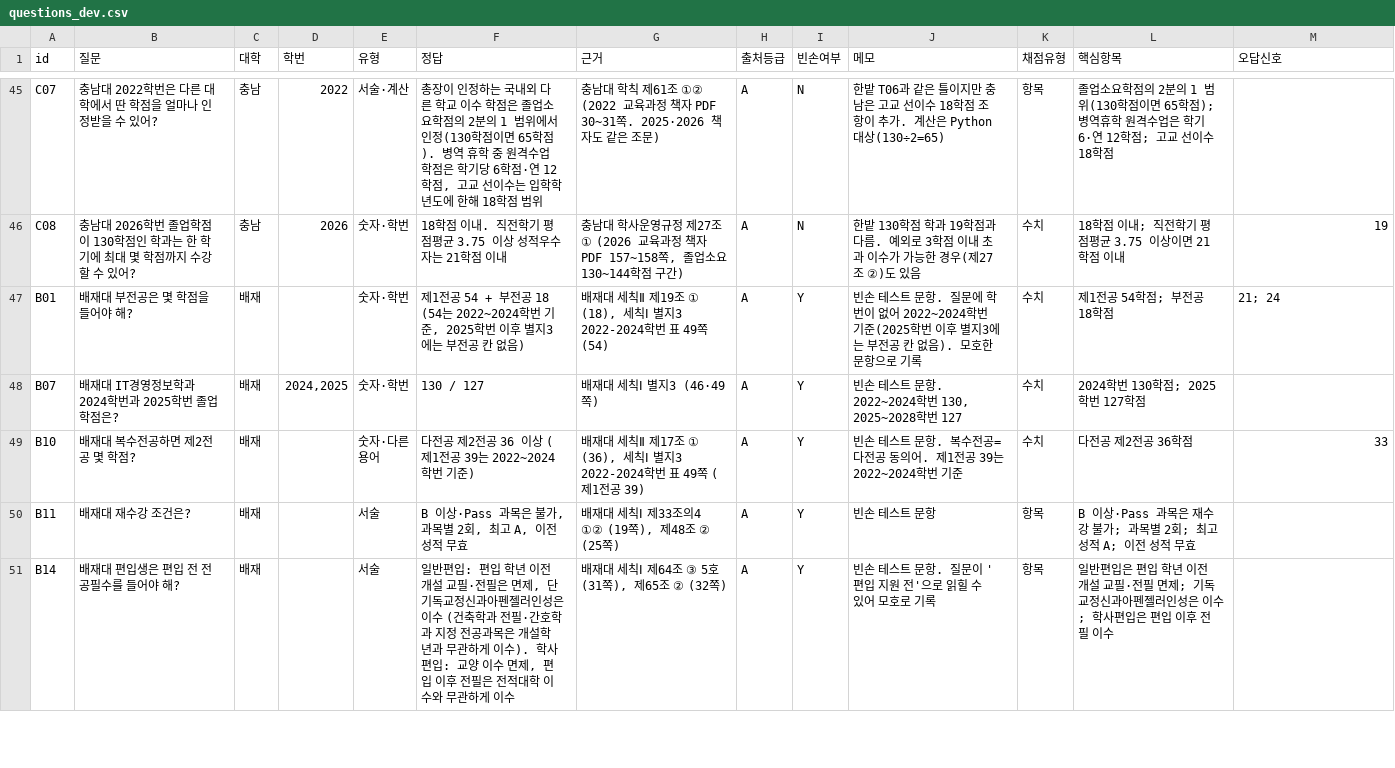
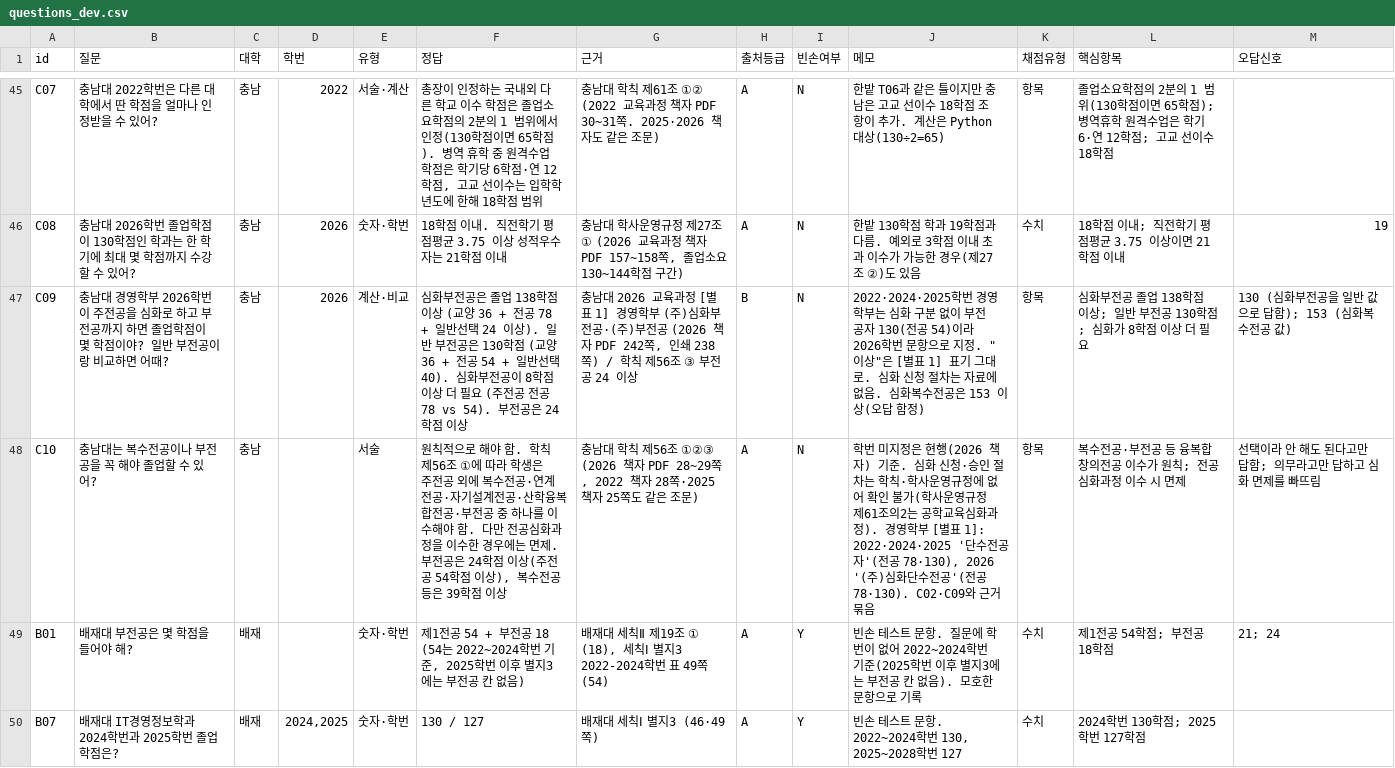
Before and after one commit to soyim04/grad-guide, a CSV file: eval/questions_dev.csv, drawn as a sheet; only a part is shown, gaps mark what is left out; the shorter side is filled out with more unchanged rows; the diff names each change by its address in the sheet, - before the commit and + after, or states it on an @@ line.

```diff
--- a/eval/questions_dev.csv
+++ b/eval/questions_dev.csv
+row 47: C09 | 충남대 경영학부 2026학번이 주전공을 심화로 하고 부전공까지 하면 졸업학점이 몇 학점이야? 일반 부전공이랑 비교하면 어때? | 충남 | 2026 | 계산·비교 | 심화부전공은 졸업 138학점 이상 (교양 36 + 전공 78 + 일반선택 24 이상). 일반 부전공은 130학점 (교양 36 + 전공 54 + 일반선택 40). 심화부전공이 8학점 이상 더 필요 (주전공 전공 78 vs 54). 부전공은 24학점 이상 | 충남대 2026 교육과정 [별표 1] 경영학부 (주)심화부전공·(주)부전공 (2026 책자 PDF 242쪽, 인쇄 238쪽) / 학칙 제56조 ③ 부전공 24 이상 | B | N | 2022·2024·2025학번 경영학부는 심화 구분 없이 부전공자 130(전공 54)이라 2026학번 문항으로 지정. "이상"은 [별표 1] 표기 그대로. 심화 신청 절차는 자료에 없음. 심화복수전공은 153 이상(오답 함정) | 항목 | 심화부전공 졸업 138학점 이상; 일반 부전공 130학점; 심화가 8학점 이상 더 필요 | 130 (심화부전공을 일반 값으로 답함); 153 (심화복수전공 값)
+row 48: C10 | 충남대는 복수전공이나 부전공을 꼭 해야 졸업할 수 있어? | 충남 |  | 서술 | 원칙적으로 해야 함. 학칙 제56조 ①에 따라 학생은 주전공 외에 복수전공·연계전공·자기설계전공·산학융복합전공·부전공 중 하나를 이수해야 함. 다만 전공심화과정을 이수한 경우에는 면제. 부전공은 24학점 이상(주전공 54학점 이상), 복수전공 등은 39학점 이상 | 충남대 학칙 제56조 ①②③ (2026 책자 PDF 28~29쪽, 2022 책자 28쪽·2025 책자 25쪽도 같은 조문) | A | N | 학번 미지정은 현행(2026 책자) 기준. 심화 신청·승인 절차는 학칙·학사운영규정에 없어 확인 불가(학사운영규정 제61조의2는 공학교육심화과정). 경영학부 [별표 1]: 2022·2024·2025 '단수전공자'(전공 78·130), 2026 '(주)심화단수전공'(전공 78·130). C02·C09와 근거 묶음 | 항목 | 복수전공·부전공 등 융복합창의전공 이수가 원칙; 전공심화과정 이수 시 면제 | 선택이라 안 해도 된다고만 답함; 의무라고만 답하고 심화 면제를 빠뜨림
```
